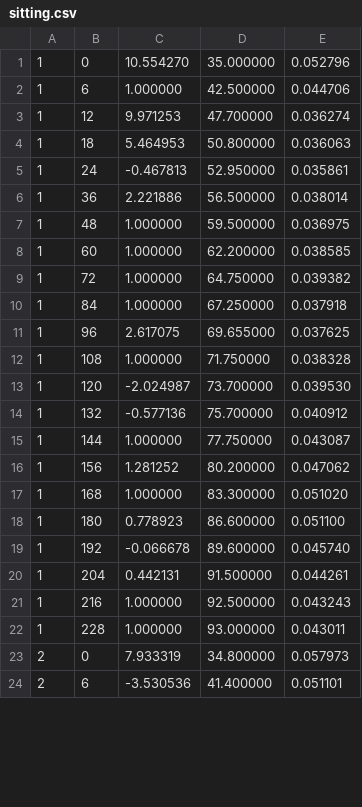
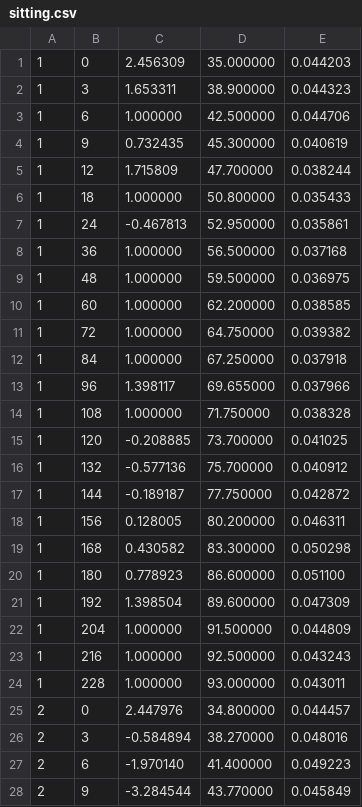
Before and after one commit to phenotips/phenotips, a CSV file: components/patient-measurements/api/src/main/resources/edu/toronto/cs/phenotips/measurements/internal/sitting.csv, drawn as a sheet; only a part is shown; the diff covers the shown part only.

Commit message:
[misc] Smoothed sitting length and philtrum length growth curves

```diff
--- a/components/patient-measurements/api/src/main/resources/edu/toronto/cs/phenotips/measurements/internal/sitting.csv
+++ b/components/patient-measurements/api/src/main/resources/edu/toronto/cs/phenotips/measurements/internal/sitting.csv
@@ -1,7 +1,9 @@
-1,0,10.554270,35.000000,0.052796
+1,0,2.456309,35.000000,0.044203
+1,3,1.653311,38.900000,0.044323
 1,6,1.000000,42.500000,0.044706
-1,12,9.971253,47.700000,0.036274
-1,18,5.464953,50.800000,0.036063
+1,9,0.732435,45.300000,0.040619
+1,12,1.715809,47.700000,0.038244
+1,18,1.000000,50.800000,0.035433
 1,24,-0.467813,52.950000,0.035861
-1,36,2.221886,56.500000,0.038014
+1,36,1.000000,56.500000,0.037168
 1,48,1.000000,59.500000,0.036975
@@ -10,15 +12,17 @@
 1,84,1.000000,67.250000,0.037918
-1,96,2.617075,69.655000,0.037625
+1,96,1.398117,69.655000,0.037966
 1,108,1.000000,71.750000,0.038328
-1,120,-2.024987,73.700000,0.039530
+1,120,-0.208885,73.700000,0.041025
 1,132,-0.577136,75.700000,0.040912
-1,144,1.000000,77.750000,0.043087
-1,156,1.281252,80.200000,0.047062
-1,168,1.000000,83.300000,0.051020
+1,144,-0.189187,77.750000,0.042872
+1,156,0.128005,80.200000,0.046311
+1,168,0.430582,83.300000,0.050298
 1,180,0.778923,86.600000,0.051100
-1,192,-0.066678,89.600000,0.045740
-1,204,0.442131,91.500000,0.044261
+1,192,1.398504,89.600000,0.047309
+1,204,1.000000,91.500000,0.044809
 1,216,1.000000,92.500000,0.043243
 1,228,1.000000,93.000000,0.043011
-2,0,7.933319,34.800000,0.057973
-2,6,-3.530536,41.400000,0.051101
+2,0,2.447976,34.800000,0.044457
+2,3,-0.584894,38.270000,0.048016
+2,6,-1.970140,41.400000,0.049223
+2,9,-3.284544,43.770000,0.045849
```
Also changed, not shown: 32 edited cells elsewhere in this file, 2 other files.
